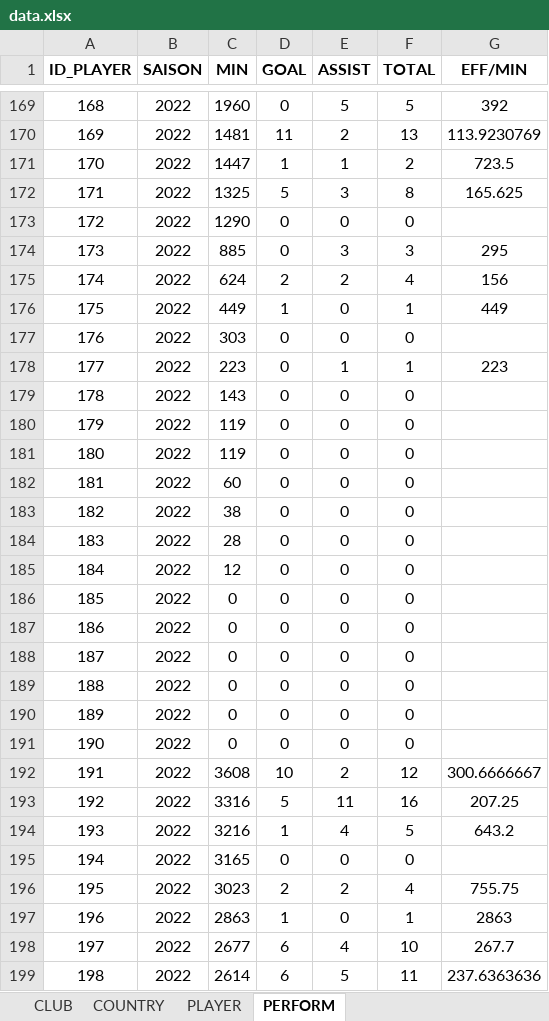
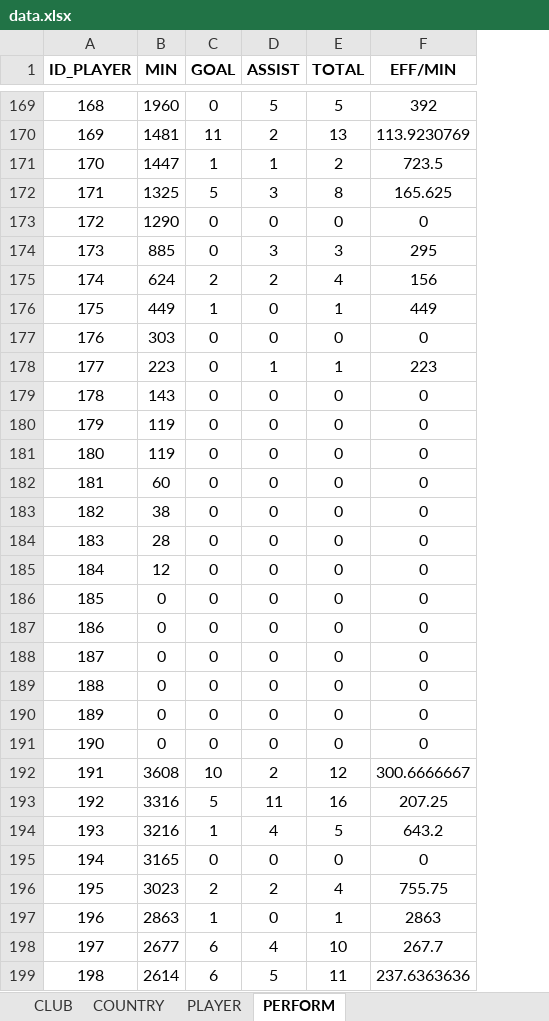
Before and after one commit to kylianrouveure/R-Projet, an Excel workbook: DATA/data.xlsx, sheet PERFORM, drawn as a sheet; only a part is shown, gaps mark what is left out; values as stored, in another font and other column widths than the file's, no borders; charts and pictures not drawn; removed rows and columns are numbered as before the commit, all else as after; the diff covers the shown part only; the diff names each change by its address in the sheet, - before the commit and + after, or states it on an @@ line.

```diff
--- a/DATA/data.xlsx (sheet PERFORM)
+++ b/DATA/data.xlsx (sheet PERFORM)
-column B (SAISON), rows 169-199: all 2022
-F173 (EFF/MIN): (empty)
+F173 (EFF/MIN): 0
-F177 (EFF/MIN): (empty)
+F177 (EFF/MIN): 0
-F179:F191 (EFF/MIN): (empty)
+F179:F191 (EFF/MIN): 0
-F195 (EFF/MIN): (empty)
+F195 (EFF/MIN): 0
```
Also changed, not shown: 365 edited cells elsewhere in this sheet, sheet PLAYER, formulas that keep their value, hidden cells, charts or pictures, 6 other files.
